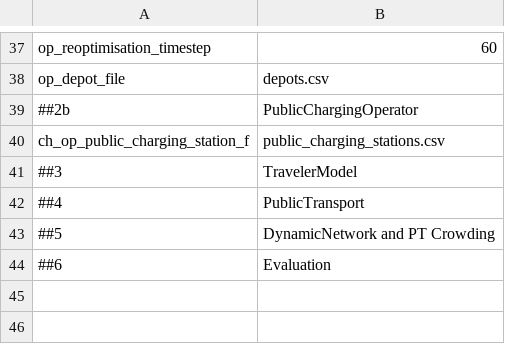
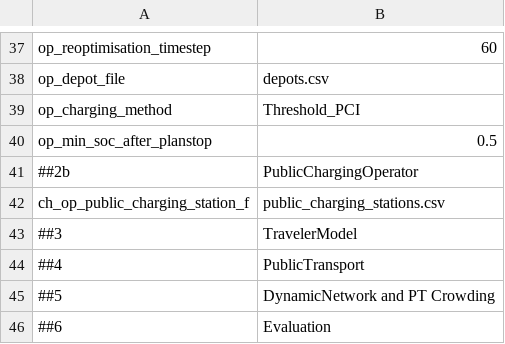
Before and after one commit to TUM-VT/FleetPy, a CSV file: studies/example_study/scenarios/constant_config_charge.csv, drawn as a sheet; only a part is shown, gaps mark what is left out.

Commit message:
first version of charging running, but more tests needed
- updates in simulation flow
- currently charging vehicles have to be updated first (otherwise they block sockets)
- bugfix for update_veh_state with stationary processes
- vehicle charge leg removed
- charging assignment for Threshold strategy implemented
- bugfix for duration of booked processes
- removed old charging input arguments for planstops
- updated first example config for charging

```diff
--- a/studies/example_study/scenarios/constant_config_charge.csv
+++ b/studies/example_study/scenarios/constant_config_charge.csv
@@ -38,2 +38,4 @@ op_reoptimisation_timestep,60
 op_depot_file,depots.csv
+op_charging_method,Threshold_PCI
+op_min_soc_after_planstop,0.5
 ##2b,PublicChargingOperator
```
Also changed, not shown: 12 other files.
